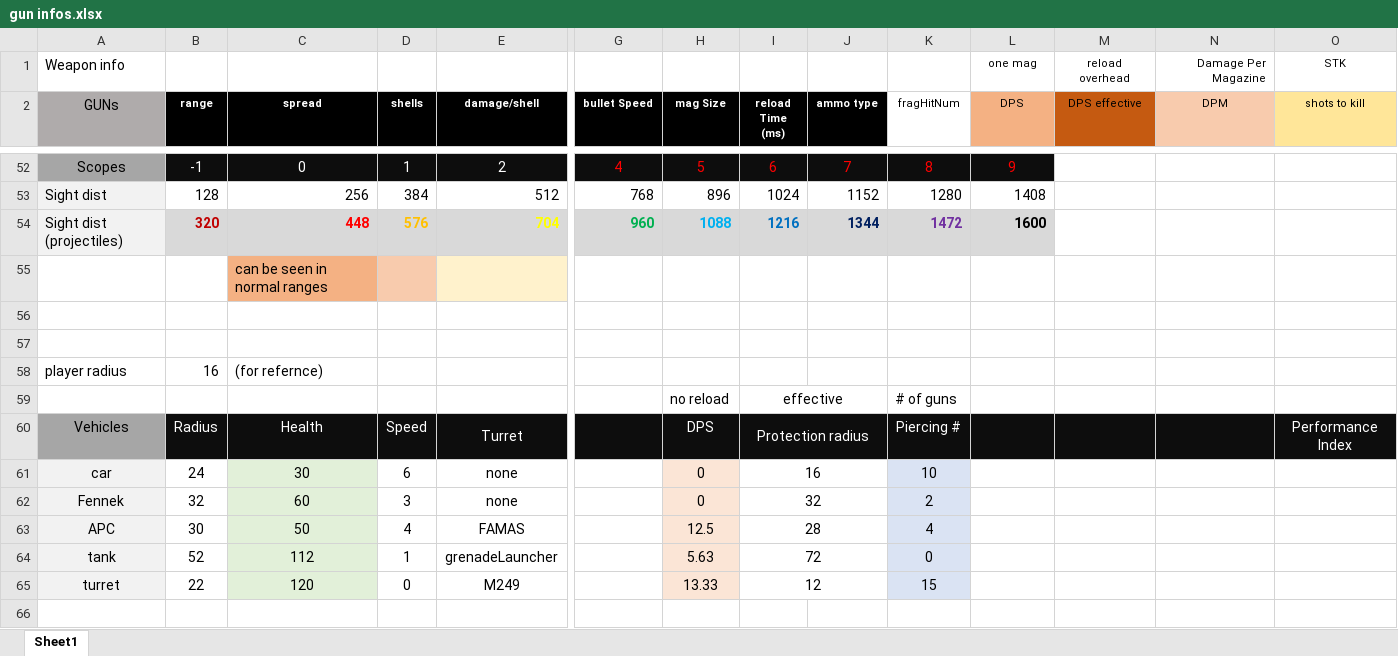
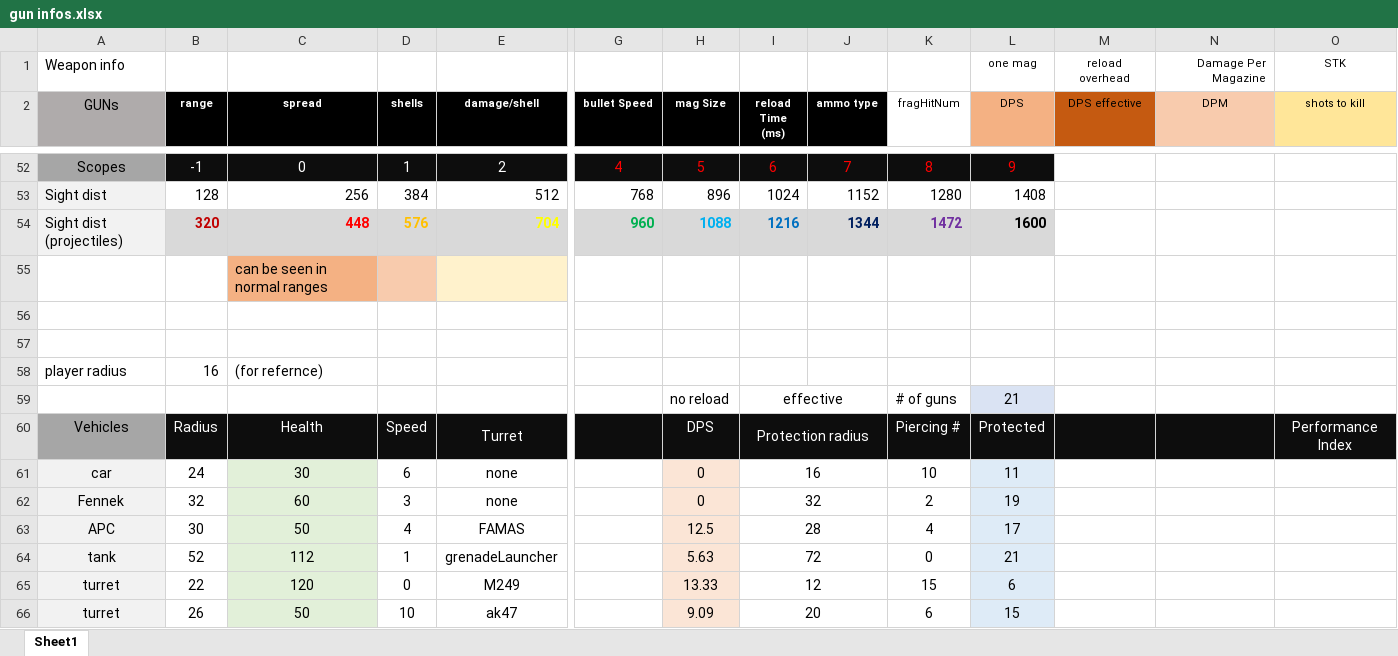
Before and after one commit to blueSparrow2000/blackout, an Excel workbook: gun infos.xlsx, sheet Sheet1, drawn as a sheet; only a part is shown, gaps mark what is left out; values as stored, in another font and other column widths than the file's, no borders; rows hold the shown columns only; the diff names each change by its address in the sheet, - before the commit and + after, or states it on an @@ line.

```diff
--- a/gun infos.xlsx (sheet Sheet1)
+++ b/gun infos.xlsx (sheet Sheet1)
-L59 (DPS): (empty)
+L59 (DPS): 21
-L59 fill: none
+L59 fill: #DAE3F3
-L60 (DPS): (empty)
+L60 (DPS): Protected
-K61:K65 fill: #DAE3F3
+K61:K65 fill: none
-L61 (DPS): (empty)
+L61 (DPS): 11
-L61:L65 fill: none
+L61:L65 fill: #DEEBF7
-L62 (DPS): (empty)
+L62 (DPS): 19
-L63 (DPS): (empty)
+L63 (DPS): 17
-L64 (DPS): (empty)
+L64 (DPS): 21
-L65 (DPS): (empty)
+L65 (DPS): 6
+row 66: turret | 26 | 50 | 10 | ak47 |  | 9.09 | 20 |  | 6 | 15
```
Also changed, not shown: 4 other files.
